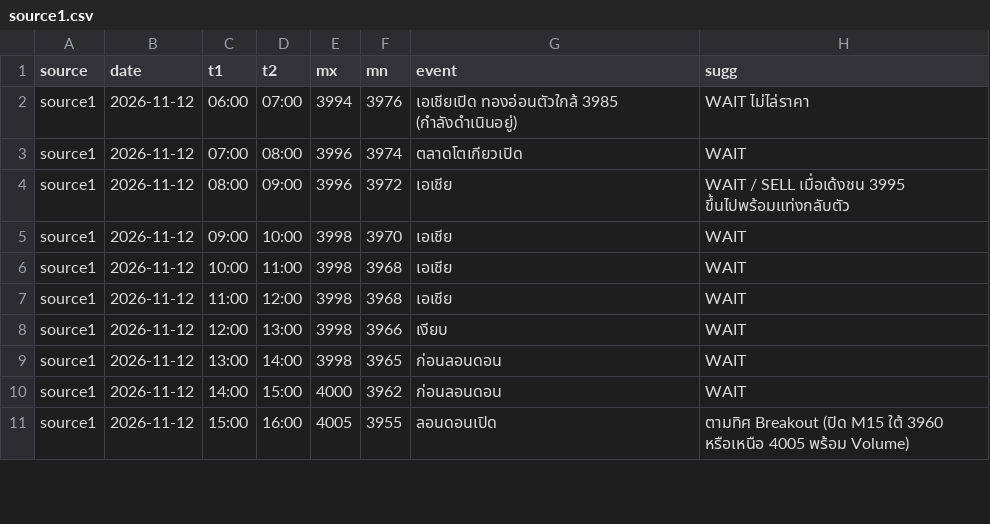
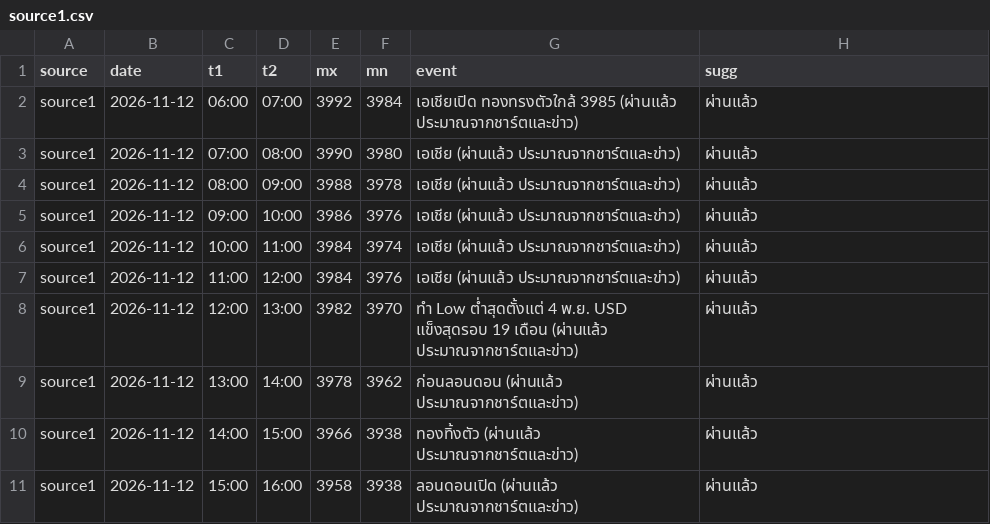
Before and after one commit to seksanta/chart, a CSV file: source1.csv, drawn as a sheet; only a part is shown; the diff covers the shown part only.

```diff
--- a/source1.csv
+++ b/source1.csv
@@ -1,11 +1,11 @@
 source,date,t1,t2,mx,mn,event,sugg
-source1,2026-11-12,06:00,07:00,3994,3976,เอเชียเปิด ทองอ่อนตัวใกล้ 3985 (กำลังดำเนินอยู่),WAIT ไม่ไล่ราคา
-source1,2026-11-12,07:00,08:00,3996,3974,ตลาดโตเกียวเปิด,WAIT
-source1,2026-11-12,08:00,09:00,3996,3972,เอเชีย,WAIT / SELL เมื่อเด้งชน 3995 ขึ้นไปพร้อมแท่งกลับตัว
-source1,2026-11-12,09:00,10:00,3998,3970,เอเชีย,WAIT
-source1,2026-11-12,10:00,11:00,3998,3968,เอเชีย,WAIT
-source1,2026-11-12,11:00,12:00,3998,3968,เอเชีย,WAIT
-source1,2026-11-12,12:00,13:00,3998,3966,เงียบ,WAIT
-source1,2026-11-12,13:00,14:00,3998,3965,ก่อนลอนดอน,WAIT
-source1,2026-11-12,14:00,15:00,4000,3962,ก่อนลอนดอน,WAIT
-source1,2026-11-12,15:00,16:00,4005,3955,ลอนดอนเปิด,ตามทิศ Breakout (ปิด M15 ใต้ 3960 หรือเหนือ 4005 พร้อม Volume)
+source1,2026-11-12,06:00,07:00,3992,3984,เอเชียเปิด ทองทรงตัวใกล้ 3985 (ผ่านแล้ว ประมาณจากชาร์ตและข่าว),ผ่านแล้ว
+source1,2026-11-12,07:00,08:00,3990,3980,เอเชีย (ผ่านแล้ว ประมาณจากชาร์ตและข่าว),ผ่านแล้ว
+source1,2026-11-12,08:00,09:00,3988,3978,เอเชีย (ผ่านแล้ว ประมาณจากชาร์ตและข่าว),ผ่านแล้ว
+source1,2026-11-12,09:00,10:00,3986,3976,เอเชีย (ผ่านแล้ว ประมาณจากชาร์ตและข่าว),ผ่านแล้ว
+source1,2026-11-12,10:00,11:00,3984,3974,เอเชีย (ผ่านแล้ว ประมาณจากชาร์ตและข่าว),ผ่านแล้ว
+source1,2026-11-12,11:00,12:00,3984,3976,เอเชีย (ผ่านแล้ว ประมาณจากชาร์ตและข่าว),ผ่านแล้ว
+source1,2026-11-12,12:00,13:00,3982,3970,ทำ Low ต่ำสุดตั้งแต่ 4 พ.ย. USD แข็งสุดรอบ 19 เดือน (ผ่านแล้ว ประมาณจากชาร์ตและข่าว),ผ่านแล้ว
+source1,2026-11-12,13:00,14:00,3978,3962,ก่อนลอนดอน (ผ่านแล้ว ประมาณจากชาร์ตและข่าว),ผ่านแล้ว
+source1,2026-11-12,14:00,15:00,3966,3938,ทองทิ้งตัว (ผ่านแล้ว ประมาณจากชาร์ตและข่าว),ผ่านแล้ว
+source1,2026-11-12,15:00,16:00,3958,3938,ลอนดอนเปิด (ผ่านแล้ว ประมาณจากชาร์ตและข่าว),ผ่านแล้ว
```
Also changed, not shown: 34 edited cells elsewhere in this file, source2.csv, source3.csv, 3 other files.
